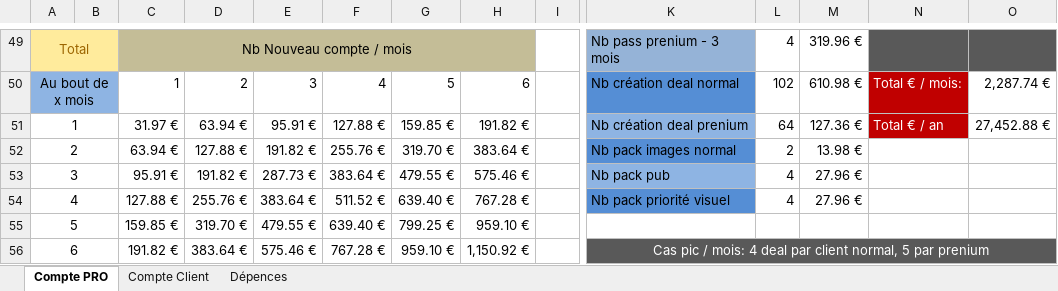
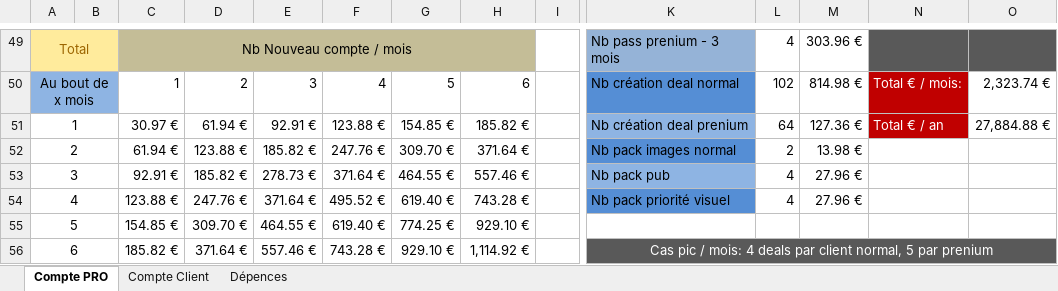
Before and after one commit to nexcra/croc-o-deals, an Excel workbook: croc-o-deals-parent/doc/Croc-o-deals-rules-1.0.0.xlsx, sheet Compte PRO, drawn as a sheet; only a part is shown, gaps mark what is left out; values as stored, in another font and other column widths than the file's, no borders; charts and pictures not drawn; removed rows and columns are numbered as before the commit, all else as after; rows hold the shown columns only; the diff covers the shown part only; the diff names each change by its address in the sheet, - before the commit and + after, or states it on an @@ line.

```diff
--- a/croc-o-deals-parent/doc/Croc-o-deals-rules-1.0.0.xlsx (sheet Compte PRO)
+++ b/croc-o-deals-parent/doc/Croc-o-deals-rules-1.0.0.xlsx (sheet Compte PRO)
-M49: 319.96 €
+M49: 303.96 €
-M50: 610.98 €
+M50: 814.98 €
-O50: 2,287.74 €
+O50: 2,323.74 €
-C51: 31.97 €
+C51: 30.97 €
-D51: 63.94 €
+D51: 61.94 €
-E51: 95.91 €
+E51: 92.91 €
-F51: 127.88 €
+F51: 123.88 €
-G51: 159.85 €
+G51: 154.85 €
-H51: 191.82 €
+H51: 185.82 €
-O51: 27,452.88 €
+O51: 27,884.88 €
-C52: 63.94 €
+C52: 61.94 €
-D52: 127.88 €
+D52: 123.88 €
-E52: 191.82 €
+E52: 185.82 €
-F52: 255.76 €
+F52: 247.76 €
-G52: 319.70 €
+G52: 309.70 €
-H52: 383.64 €
+H52: 371.64 €
-C53: 95.91 €
+C53: 92.91 €
-D53: 191.82 €
+D53: 185.82 €
-E53: 287.73 €
+E53: 278.73 €
-F53: 383.64 €
+F53: 371.64 €
-G53: 479.55 €
+G53: 464.55 €
-H53: 575.46 €
+H53: 557.46 €
-C54: 127.88 €
+C54: 123.88 €
-D54: 255.76 €
+D54: 247.76 €
-E54: 383.64 €
+E54: 371.64 €
-F54: 511.52 €
+F54: 495.52 €
-G54: 639.40 €
+G54: 619.40 €
-H54: 767.28 €
+H54: 743.28 €
-row 55: 5 |  | 159.85 € | 319.70 € | 479.55 € | 639.40 € | 799.25 € | 959.10 €
-row 56: 6 |  | 191.82 € | 383.64 € | 575.46 € | 767.28 € | 959.10 € | 1,150.92 € |  | Cas pic / mois: 4 deal par client normal, 5 par prenium
+row 55: 5 |  | 154.85 € | 309.70 € | 464.55 € | 619.40 € | 774.25 € | 929.10 €
+row 56: 6 |  | 185.82 € | 371.64 € | 557.46 € | 743.28 € | 929.10 € | 1,114.92 € |  | Cas pic / mois: 4 deals par client normal, 5 par prenium
```
Also changed, not shown: 33 added rows, 33 removed rows, 311 edited cells, cell formats and merged cells elsewhere in this sheet, sheet Compte Client, charts or pictures, 1 other file.
